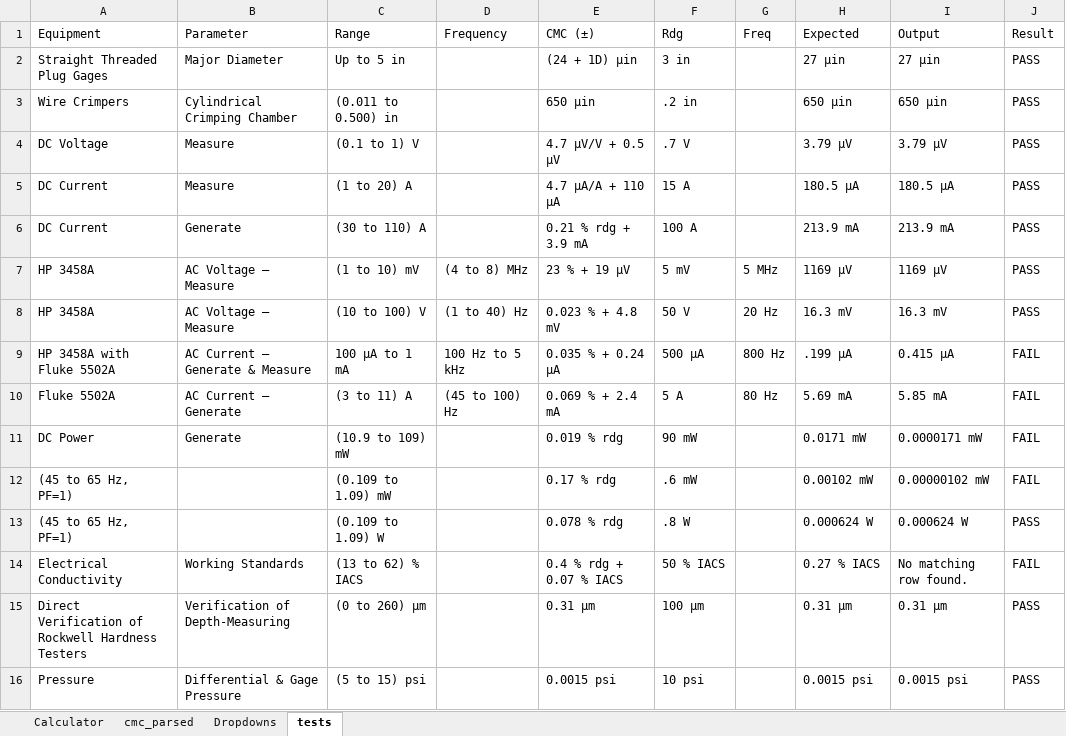
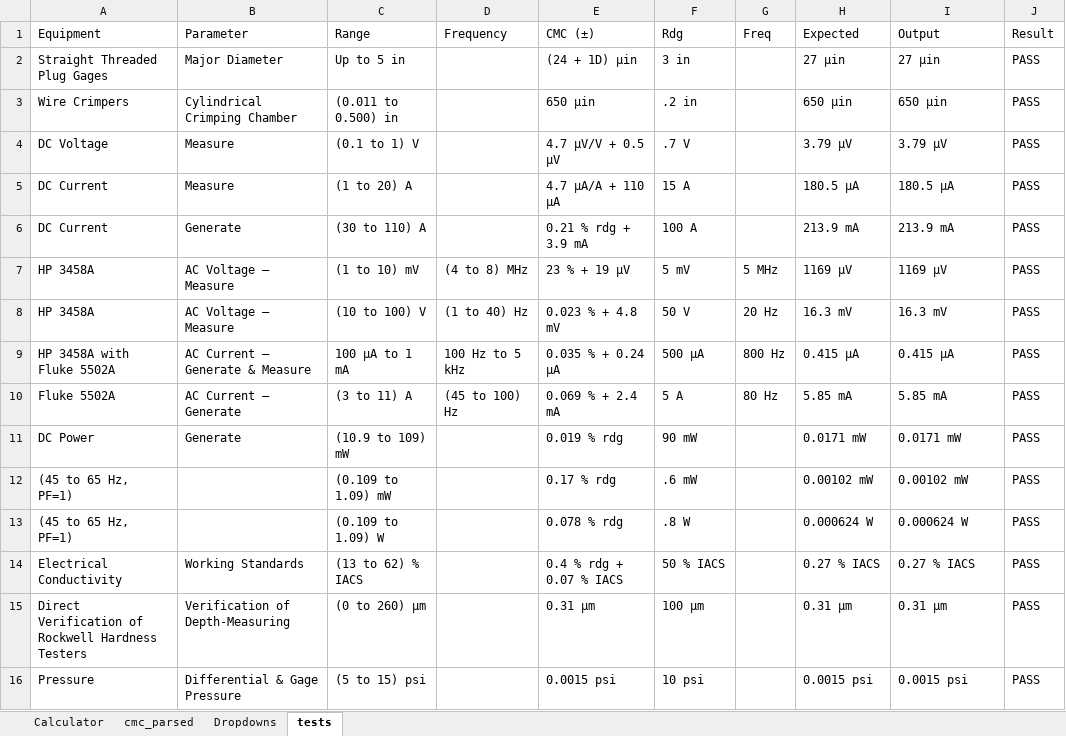
Before and after one commit to Johnson-Gage-Inspection-Inc/CMCs, an Excel workbook: CMC_Calculator.xlsm, sheet tests, drawn as a sheet; only a part is shown; values as stored, in another font and other column widths than the file's, no borders; conditional formats and table styles not drawn; the diff names each change by its address in the sheet, - before the commit and + after, or states it on an @@ line.

Commit message:
Refactor ParseMeasurement function for improved input handling and clarity

```diff
--- a/CMC_Calculator.xlsm (sheet tests)
+++ b/CMC_Calculator.xlsm (sheet tests)
-H9 (Expected): .199 µA
+H9 (Expected): 0.415 µA
-J9:J12 (Result): FAIL
+J9:J12 (Result): PASS
-H10 (Expected): 5.69 mA
+H10 (Expected): 5.85 mA
-I11 (Output): 0.0000171 mW
+I11 (Output): 0.0171 mW
-I12 (Output): 0.00000102 mW
+I12 (Output): 0.00102 mW
-I14 (Output): No matching row found.
+I14 (Output): 0.27 % IACS
-J14 (Result): FAIL
+J14 (Result): PASS
```
